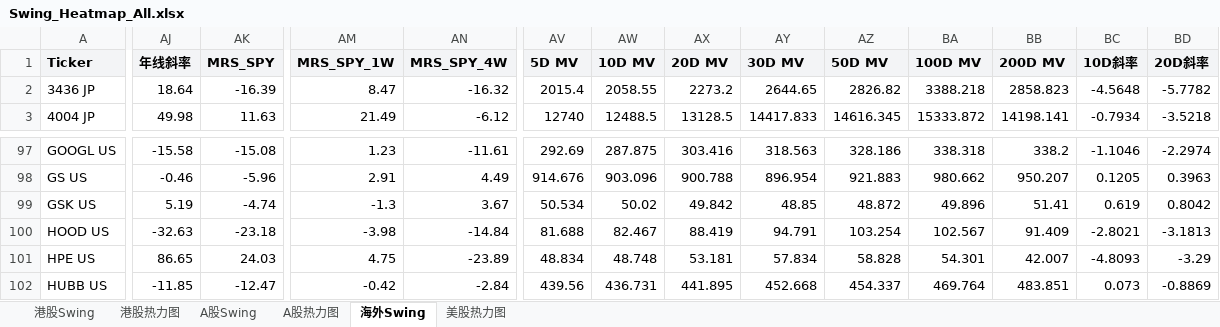
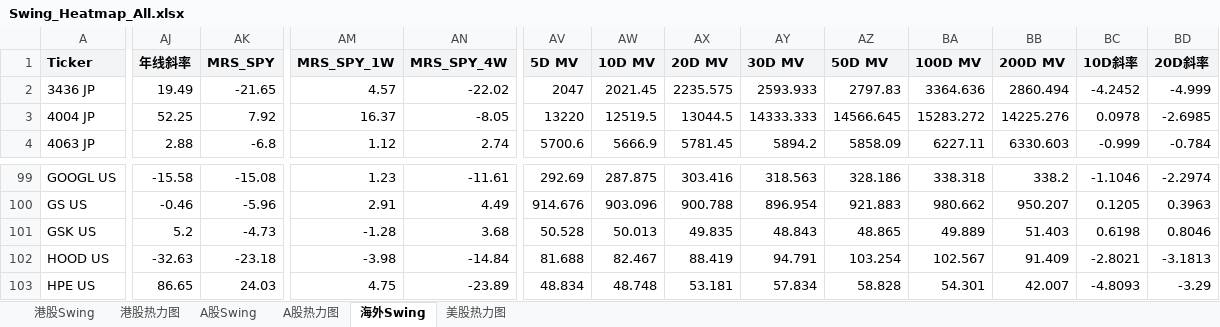
Before and after one commit to jibom/swing-pattern, an Excel workbook: Swing_Heatmap_All.xlsx, sheet 海外Swing, drawn as a sheet; only a part is shown, gaps mark what is left out; the shorter side is filled out with more unchanged rows; values as stored, in another font and other column widths than the file's, no borders; addresses are those after the commit; rows hold the shown columns only; the diff covers the shown part only; the diff names each change by its address in the sheet, - before the commit and + after, or states it on an @@ line.

Commit message:
合并下载刷新

```diff
--- a/Swing_Heatmap_All.xlsx (sheet 海外Swing)
+++ b/Swing_Heatmap_All.xlsx (sheet 海外Swing)
-AJ2 (年线斜率): 18.64
+AJ2 (年线斜率): 19.49
-AK2 (MRS_SPY): -16.39
+AK2 (MRS_SPY): -21.65
-AM2 (MRS_SPY_1W): 8.47
+AM2 (MRS_SPY_1W): 4.57
-AN2 (MRS_SPY_4W): -16.32
+AN2 (MRS_SPY_4W): -22.02
-AV2 (5D MV): 2015.4
+AV2 (5D MV): 2047
-AW2 (10D MV): 2058.55
+AW2 (10D MV): 2021.45
-AX2 (20D MV): 2273.2
+AX2 (20D MV): 2235.575
-AY2 (30D MV): 2644.65
+AY2 (30D MV): 2593.933
-AZ2 (50D MV): 2826.82
+AZ2 (50D MV): 2797.83
-BA2 (100D MV): 3388.218
+BA2 (100D MV): 3364.636
-BB2 (200D MV): 2858.823
+BB2 (200D MV): 2860.494
-BC2 (10D斜率): -4.5648
+BC2 (10D斜率): -4.2452
-BD2 (20D斜率): -5.7782
+BD2 (20D斜率): -4.999
-AJ3 (年线斜率): 49.98
+AJ3 (年线斜率): 52.25
-AK3 (MRS_SPY): 11.63
+AK3 (MRS_SPY): 7.92
-AM3 (MRS_SPY_1W): 21.49
+AM3 (MRS_SPY_1W): 16.37
-AN3 (MRS_SPY_4W): -6.12
+AN3 (MRS_SPY_4W): -8.05
-AV3 (5D MV): 12740
+AV3 (5D MV): 13220
-AW3 (10D MV): 12488.5
+AW3 (10D MV): 12519.5
-AX3 (20D MV): 13128.5
+AX3 (20D MV): 13044.5
-AY3 (30D MV): 14417.833
+AY3 (30D MV): 14333.333
-AZ3 (50D MV): 14616.345
+AZ3 (50D MV): 14566.645
-BA3 (100D MV): 15333.872
+BA3 (100D MV): 15283.272
-BB3 (200D MV): 14198.141
+BB3 (200D MV): 14225.276
-BC3 (10D斜率): -0.7934
+BC3 (10D斜率): 0.0978
-BD3 (20D斜率): -3.5218
+BD3 (20D斜率): -2.6985
+row 4: 4063 JP | 2.88 | -6.8 | 1.12 | 2.74 | 5700.6 | 5666.9 | 5781.45 | 5894.2 | 5858.09 | 6227.11 | 6330.603 | -0.999 | -0.784
-AJ101 (年线斜率): 5.19
+AJ101 (年线斜率): 5.2
-AK101 (MRS_SPY): -4.74
+AK101 (MRS_SPY): -4.73
-AM101 (MRS_SPY_1W): -1.3
+AM101 (MRS_SPY_1W): -1.28
-AN101 (MRS_SPY_4W): 3.67
+AN101 (MRS_SPY_4W): 3.68
-AV101 (5D MV): 50.534
+AV101 (5D MV): 50.528
-AW101 (10D MV): 50.02
+AW101 (10D MV): 50.013
-AX101 (20D MV): 49.842
+AX101 (20D MV): 49.835
-AY101 (30D MV): 48.85
+AY101 (30D MV): 48.843
-AZ101 (50D MV): 48.872
+AZ101 (50D MV): 48.865
-BA101 (100D MV): 49.896
+BA101 (100D MV): 49.889
-BB101 (200D MV): 51.41
+BB101 (200D MV): 51.403
-BC101 (10D斜率): 0.619
+BC101 (10D斜率): 0.6198
-BD101 (20D斜率): 0.8042
+BD101 (20D斜率): 0.8046
```
Also changed, not shown: 5 added rows, 6 removed rows and 909 edited cells elsewhere in this sheet, sheet 港股热力图, sheet 港股Swing.
